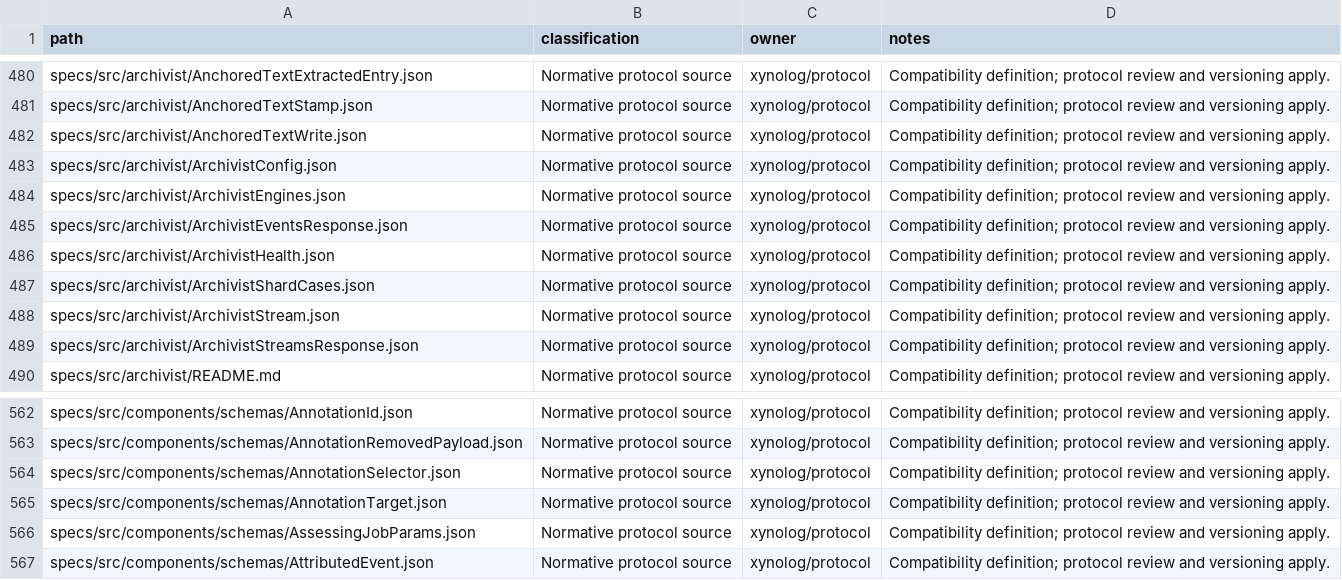
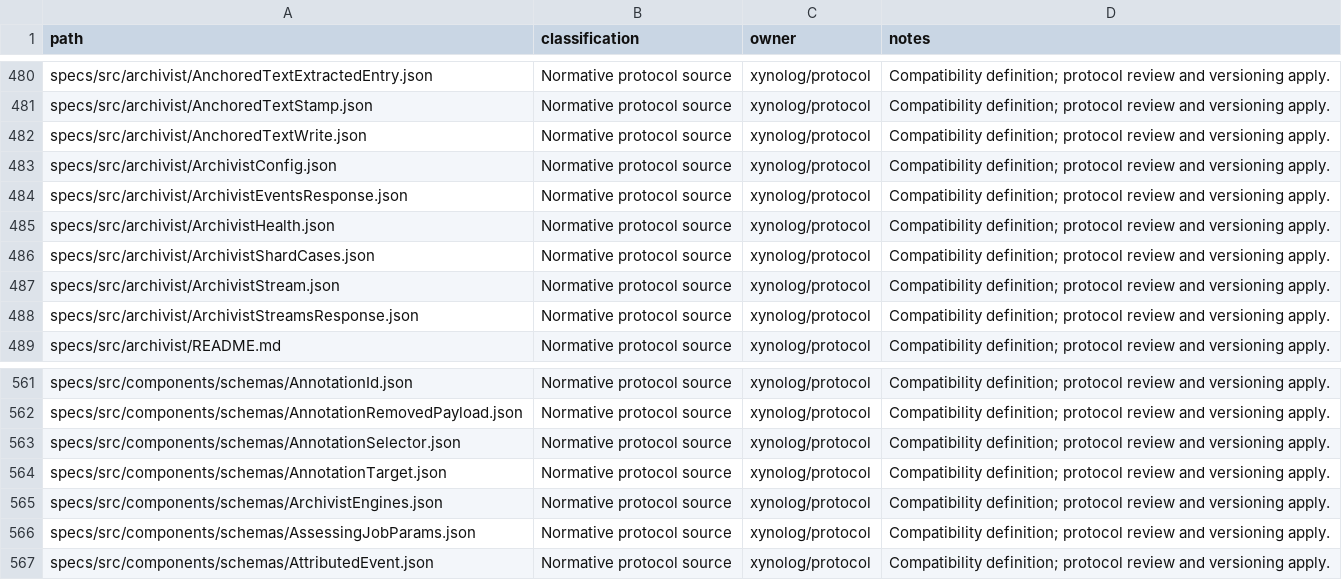
Before and after one commit to Xynoplex/protocol, a CSV file: OWNERSHIP-INVENTORY.csv, drawn as a sheet; only a part is shown, gaps mark what is left out.

Commit message:
ArchivistEngines is a component schema again: the stack's Inference reads it as well as Archivist
cli's stack/Inference.json names the engine for each job and each actor through ArchivistEngines, so it is shared, not Archivist's own. It is back in components/schemas, listed by the gateway's document, with main's content; ArchivistConfig refers to it there, and check-archivist resolves that reference by file.

Signed-off-by: Adam Pingel <oss@pingel.org>

```diff
--- a/OWNERSHIP-INVENTORY.csv
+++ b/OWNERSHIP-INVENTORY.csv
@@ -483,3 +483,2 @@ specs/src/archivist/AnchoredTextWrite.json,Normative protocol source,xynolog/pro
 specs/src/archivist/ArchivistConfig.json,Normative protocol source,xynolog/protocol,Compatibility definition; protocol review and versioning apply.
-specs/src/archivist/ArchivistEngines.json,Normative protocol source,xynolog/protocol,Compatibility definition; protocol review and versioning apply.
 specs/src/archivist/ArchivistEventsResponse.json,Normative protocol source,xynolog/protocol,Compatibility definition; protocol review and versioning apply.
@@ -565,2 +564,3 @@ specs/src/components/schemas/AnnotationSelector.json,Normative protocol source,x
 specs/src/components/schemas/AnnotationTarget.json,Normative protocol source,xynolog/protocol,Compatibility definition; protocol review and versioning apply.
+specs/src/components/schemas/ArchivistEngines.json,Normative protocol source,xynolog/protocol,Compatibility definition; protocol review and versioning apply.
 specs/src/components/schemas/AssessingJobParams.json,Normative protocol source,xynolog/protocol,Compatibility definition; protocol review and versioning apply.
```
Also changed, not shown: 6 other files.
